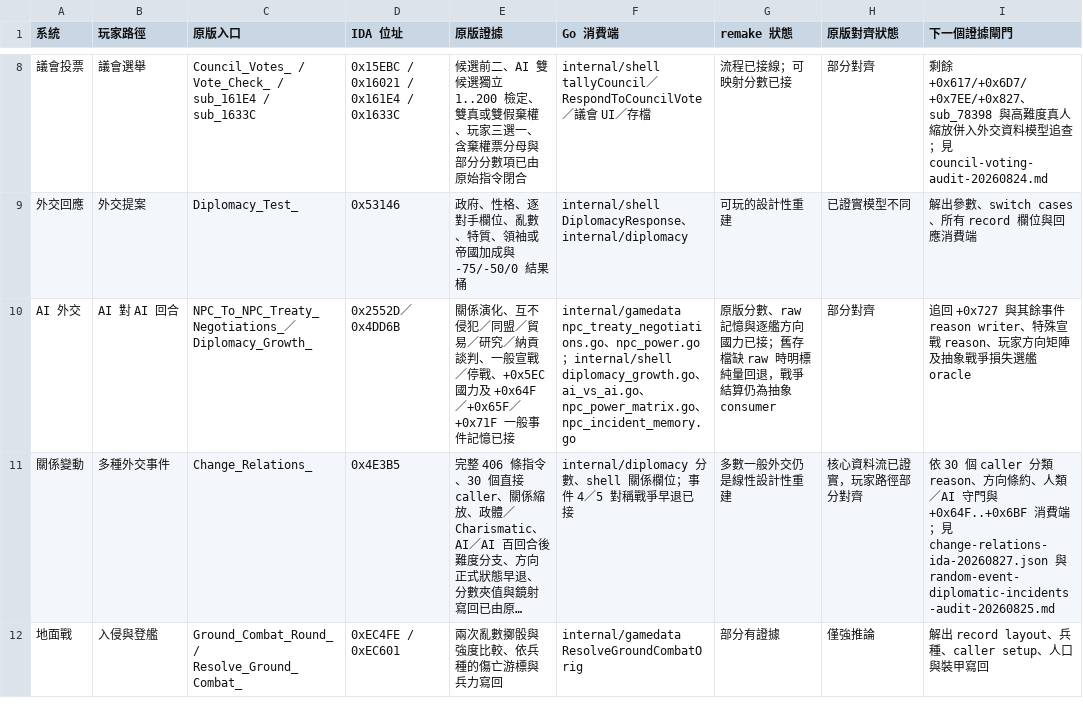
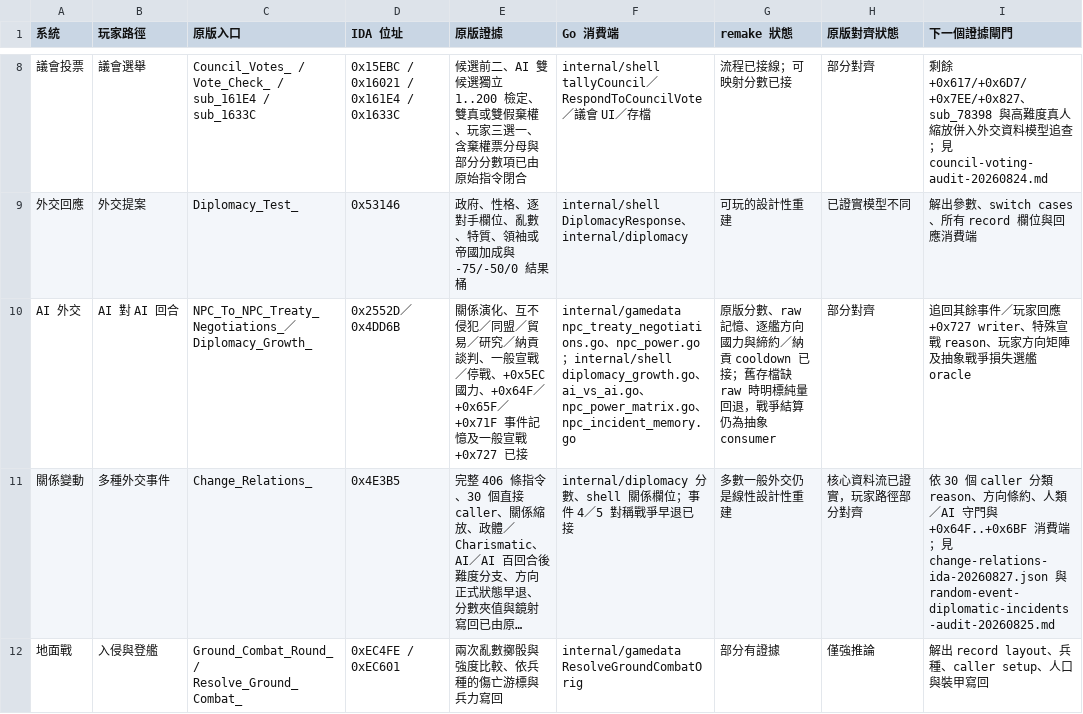
Before and after one commit to wicanr2/master-of-orion2-remake-cht, a TSV file: docs/re/parity-matrix.tsv, drawn as a sheet; only a part is shown, gaps mark what is left out; long unchanged cells end in …; the diff names each change by its address in the sheet, - before the commit and + after, or states it on an @@ line.

```diff
--- a/docs/re/parity-matrix.tsv
+++ b/docs/re/parity-matrix.tsv
-E10 (原版證據): …、+0x5EC 國力及 +0x64F／+0x65F／+0x71F 一般事件記憶已接
+E10 (原版證據): …、+0x5EC 國力、+0x64F／+0x65F／+0x71F 事件記憶及一般宣戰 +0x727 已接
-G10 (remake 狀態): …、raw 記憶與逐艦方向國力已接；舊…
+G10 (remake 狀態): …、raw 記憶、逐艦方向國力與締約／納貢 cooldown 已接；舊…
-I10 (下一個證據閘門): 追回 +0x727 與其餘事件 reason writer、特殊…
+I10 (下一個證據閘門): 追回其餘事件／玩家回應 +0x727 writer、特殊…
```
Also changed, not shown: 16 other files.
